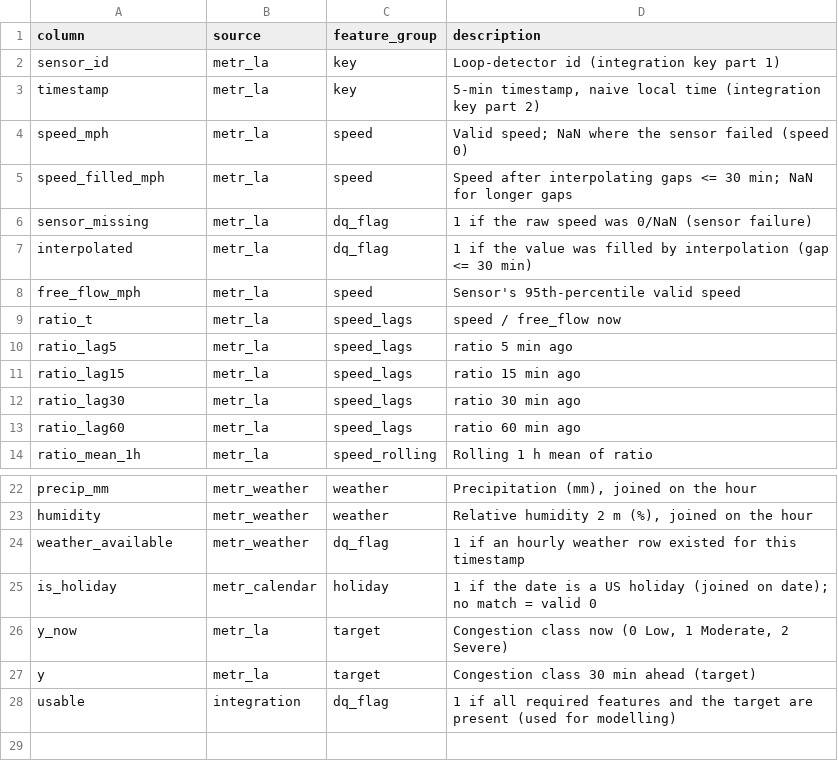
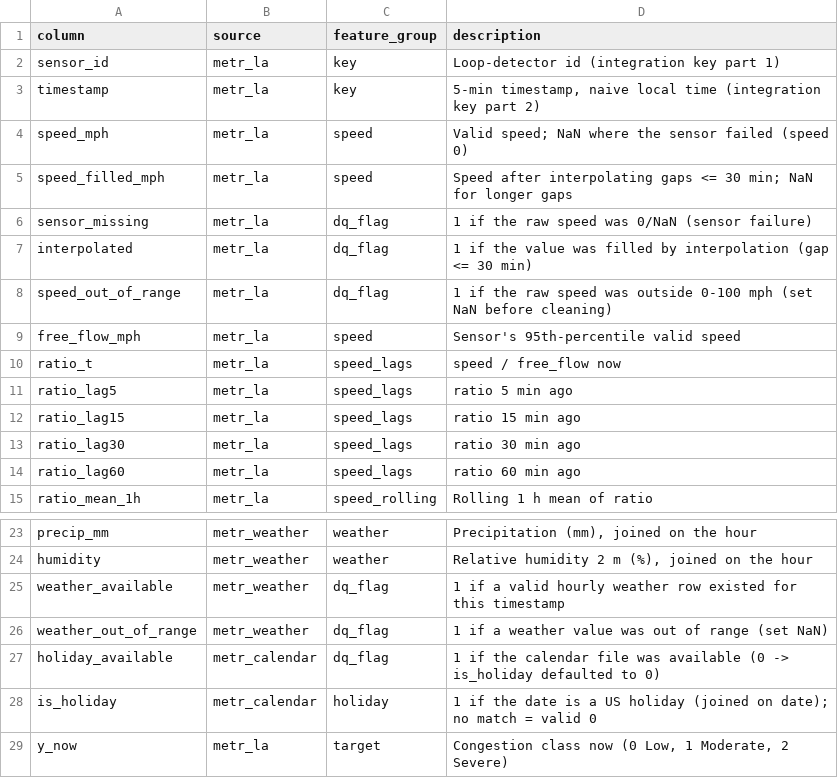
Before and after one commit to Akshithaaa12/bengaluru-traffic, a CSV file: reports/benchmark/data_dictionary.csv, drawn as a sheet; only a part is shown, gaps mark what is left out; the shorter side is filled out with more unchanged rows.

```diff
--- a/reports/benchmark/data_dictionary.csv
+++ b/reports/benchmark/data_dictionary.csv
@@ -7,2 +7,3 @@ sensor_missing,metr_la,dq_flag,1 if the raw speed was 0/NaN (sensor failure)
 interpolated,metr_la,dq_flag,1 if the value was filled by interpolation (gap <= 30 min)
+speed_out_of_range,metr_la,dq_flag,1 if the raw speed was outside 0-100 mph (set NaN before cleaning)
 free_flow_mph,metr_la,speed,Sensor's 95th-percentile valid speed
@@ -23,3 +24,5 @@ precip_mm,metr_weather,weather,"Precipitation (mm), joined on the hour"
 humidity,metr_weather,weather,"Relative humidity 2 m (%), joined on the hour"
-weather_available,metr_weather,dq_flag,1 if an hourly weather row existed for this timestamp
+weather_available,metr_weather,dq_flag,1 if a valid hourly weather row existed for this timestamp
+weather_out_of_range,metr_weather,dq_flag,1 if a weather value was out of range (set NaN)
+holiday_available,metr_calendar,dq_flag,1 if the calendar file was available (0 -> is_holiday defaulted to 0)
 is_holiday,metr_calendar,holiday,1 if the date is a US holiday (joined on date); no match = valid 0
```
Also changed, not shown: reports/benchmark/dq_rules.csv, reports/benchmark/metrics.csv, 18 other files.
